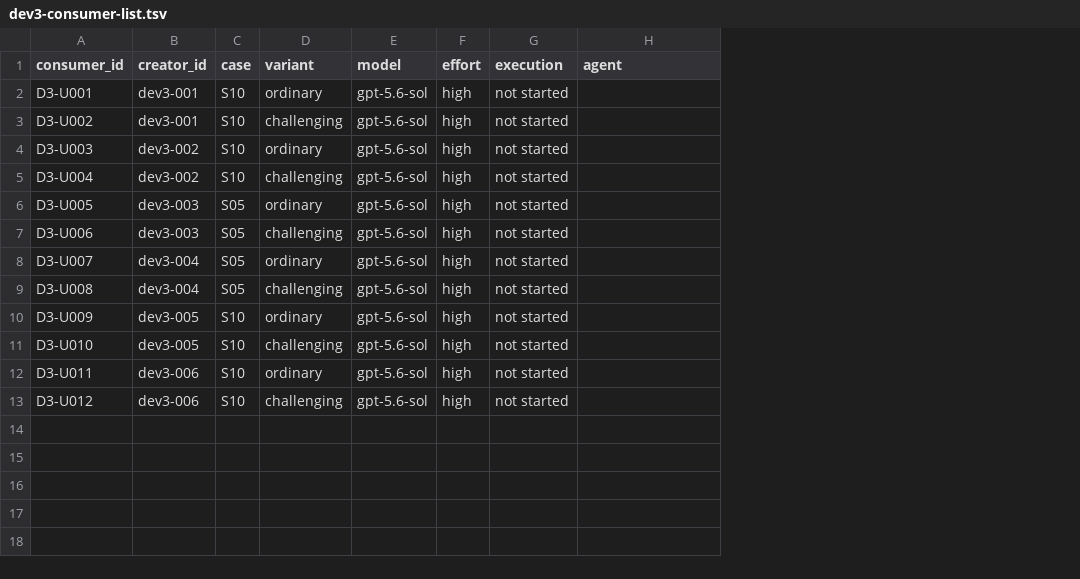
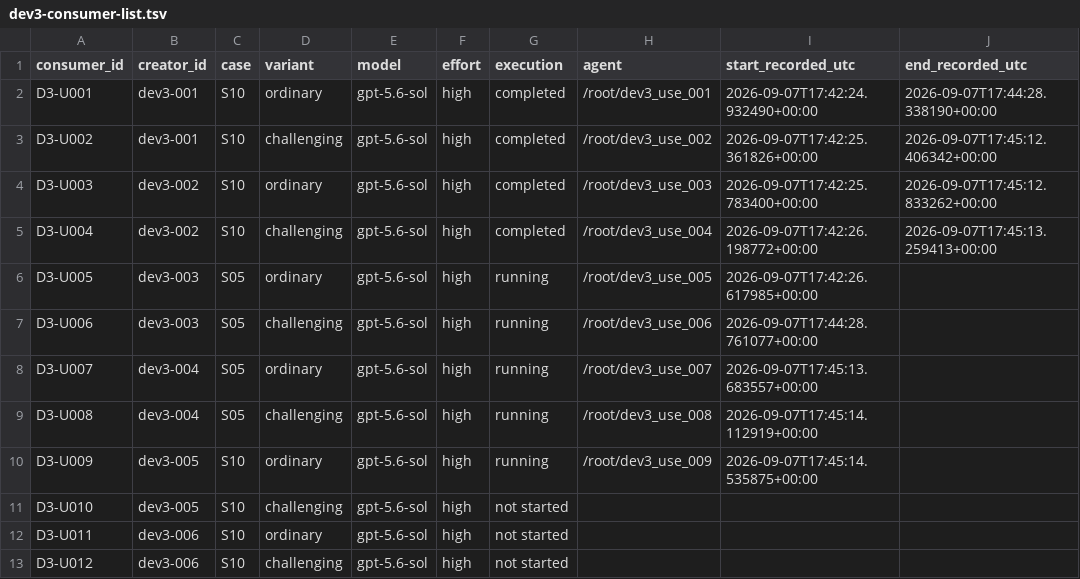
Before and after one commit to mashimashica/alps, a TSV file: assessment/v070/dev3-consumer-list.tsv, drawn as a sheet; the diff names each change by its address in the sheet, - before the commit and + after, or states it on an @@ line.

Commit message:
assessment: checkpoint first four H03 applications and remaining in-flight evidence
Signed-off-by: Mashimashica <43808210+mashimashica@users.noreply.github.com>

```diff
--- a/assessment/v070/dev3-consumer-list.tsv
+++ b/assessment/v070/dev3-consumer-list.tsv
+column I (start_recorded_utc), rows 2-10: 2026-09-07T17:42:24.932490+00:00 | 2026-09-07T17:42:25.361826+00:00 | 2026-09-07T17:42:25.783400+00:00 | 2026-09-07T17:42:26.198772+00:00 | 2026-09-07T17:42:26.617985+00:00 | 2026-09-07T17:44:28.761077+00:00 | 2026-09-07T17:45:13.683557+00:00 | 2026-09-07T17:45:14.112919+00:00 | 2026-09-07T17:45:14.535875+00:00
+column J (end_recorded_utc), rows 2-5: 2026-09-07T17:44:28.338190+00:00 | 2026-09-07T17:45:12.406342+00:00 | 2026-09-07T17:45:12.833262+00:00 | 2026-09-07T17:45:13.259413+00:00
-G2:G5 (execution): not started
+G2:G5 (execution): completed
-H2 (agent): (empty)
+H2 (agent): /root/dev3_use_001
-H3 (agent): (empty)
+H3 (agent): /root/dev3_use_002
-H4 (agent): (empty)
+H4 (agent): /root/dev3_use_003
-H5 (agent): (empty)
+H5 (agent): /root/dev3_use_004
-G6:G10 (execution): not started
+G6:G10 (execution): running
-H6 (agent): (empty)
+H6 (agent): /root/dev3_use_005
-H7 (agent): (empty)
+H7 (agent): /root/dev3_use_006
-H8 (agent): (empty)
+H8 (agent): /root/dev3_use_007
-H9 (agent): (empty)
+H9 (agent): /root/dev3_use_008
-H10 (agent): (empty)
+H10 (agent): /root/dev3_use_009
```
Also changed, not shown: 19 other files.
